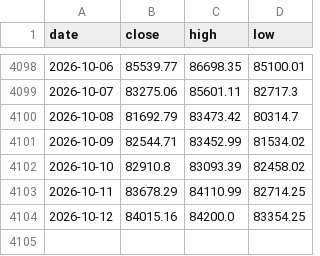
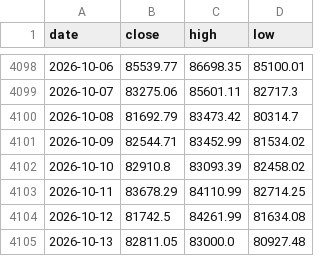
Before and after one commit to soohucn-gif/macro5-dashboard, a CSV file: data/bitcoin.csv, drawn as a sheet; only a part is shown, gaps mark what is left out.

```diff
--- a/data/bitcoin.csv
+++ b/data/bitcoin.csv
@@ -4103,2 +4103,3 @@ date,close,high,low
 2026-10-11,83678.29,84110.99,82714.25
-2026-10-12,84015.16,84200.0,83354.25
+2026-10-12,81742.5,84261.99,81634.08
+2026-10-13,82811.05,83000.0,80927.48
```
Also changed, not shown: data/equity_indices.csv, data/gold.csv, 8 other files.
